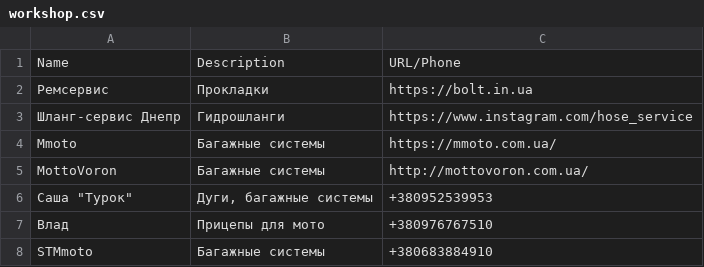
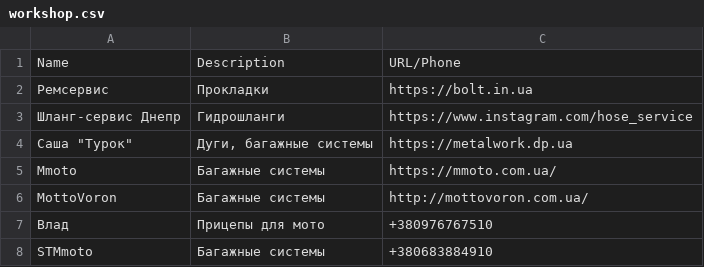
Before and after one commit to motocycling/motocycling.github.io, a CSV file: data/workshop.csv, drawn as a sheet; removed rows and columns are numbered as before the commit, all else as after; the diff names each change by its address in the sheet, - before the commit and + after, or states it on an @@ line.

Commit message:
update data

```diff
--- a/data/workshop.csv
+++ b/data/workshop.csv
+row 4: Саша "Турок" | Дуги, багажные системы | https://metalwork.dp.ua
-row 6: Саша "Турок" | Дуги, багажные системы | +380952539953
```
